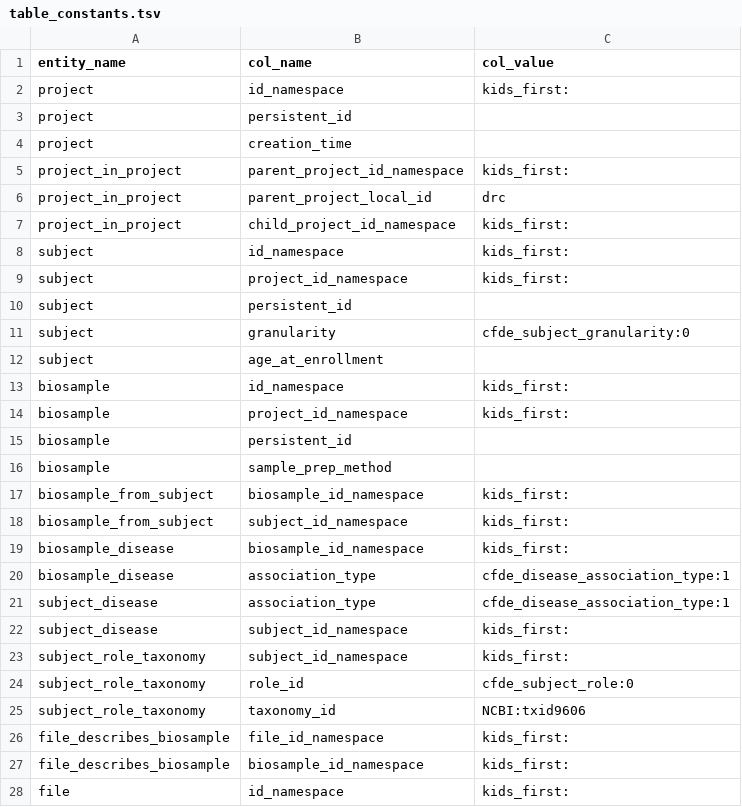
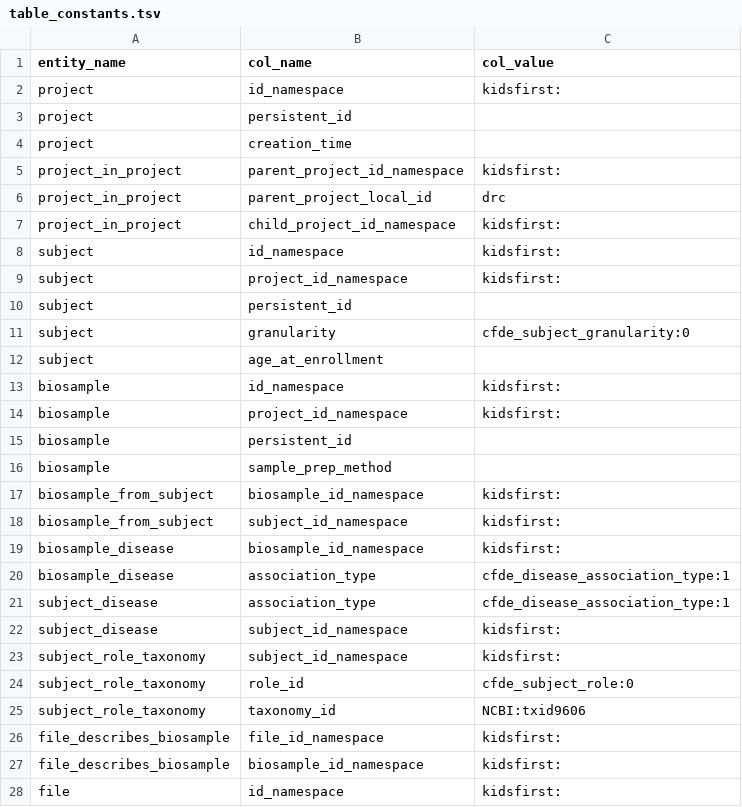
Before and after one commit to kids-first/c2m2-submission-process, a TSV file: data_ingestion/conversion_tables/table_constants.tsv, drawn as a sheet; only a part is shown; the diff covers the shown part only.

Commit message:
:wrench: Corrected kidsfirst namespace typo.

```diff
--- a/data_ingestion/conversion_tables/table_constants.tsv
+++ b/data_ingestion/conversion_tables/table_constants.tsv
@@ -1,10 +1,10 @@
 entity_name	col_name	col_value
-project	id_namespace	kids_first:
+project	id_namespace	kidsfirst:
 project	persistent_id	
 project	creation_time	
-project_in_project	parent_project_id_namespace	kids_first:
+project_in_project	parent_project_id_namespace	kidsfirst:
 project_in_project	parent_project_local_id	drc
-project_in_project	child_project_id_namespace	kids_first:
-subject	id_namespace	kids_first:
-subject	project_id_namespace	kids_first:
+project_in_project	child_project_id_namespace	kidsfirst:
+subject	id_namespace	kidsfirst:
+subject	project_id_namespace	kidsfirst:
 subject	persistent_id	
@@ -12,17 +12,17 @@ subject	granularity	cfde_subject_granularity:0
 subject	age_at_enrollment	
-biosample	id_namespace	kids_first:
-biosample	project_id_namespace	kids_first:
+biosample	id_namespace	kidsfirst:
+biosample	project_id_namespace	kidsfirst:
 biosample	persistent_id	
 biosample	sample_prep_method	
-biosample_from_subject	biosample_id_namespace	kids_first:
-biosample_from_subject	subject_id_namespace	kids_first:
-biosample_disease	biosample_id_namespace	kids_first:
+biosample_from_subject	biosample_id_namespace	kidsfirst:
+biosample_from_subject	subject_id_namespace	kidsfirst:
+biosample_disease	biosample_id_namespace	kidsfirst:
 biosample_disease	association_type	cfde_disease_association_type:1
 subject_disease	association_type	cfde_disease_association_type:1
-subject_disease	subject_id_namespace	kids_first:
-subject_role_taxonomy	subject_id_namespace	kids_first:
+subject_disease	subject_id_namespace	kidsfirst:
+subject_role_taxonomy	subject_id_namespace	kidsfirst:
 subject_role_taxonomy	role_id	cfde_subject_role:0
 subject_role_taxonomy	taxonomy_id	NCBI:txid9606
-file_describes_biosample	file_id_namespace	kids_first:
-file_describes_biosample	biosample_id_namespace	kids_first:
-file	id_namespace	kids_first:
+file_describes_biosample	file_id_namespace	kidsfirst:
+file_describes_biosample	biosample_id_namespace	kidsfirst:
+file	id_namespace	kidsfirst:
```
Also changed, not shown: 1 added row and 1 edited cell elsewhere in this file.
